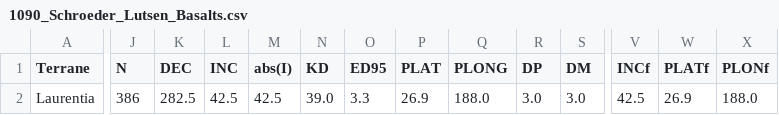
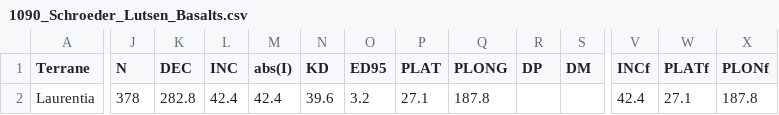
Before and after one commit to Swanson-Hysell-Group/2026_Laurentia_Precambrian_poles, a CSV file: data/nordic_summaries/1090_Schroeder_Lutsen_Basalts.csv, drawn as a sheet; only a part is shown, gaps mark what is left out; the diff covers the shown part only; the diff names each change by its address in the sheet, - before the commit and + after, or states it on an @@ line.

```diff
--- a/data/nordic_summaries/1090_Schroeder_Lutsen_Basalts.csv
+++ b/data/nordic_summaries/1090_Schroeder_Lutsen_Basalts.csv
-J2 (N): 386
+J2 (N): 378
-K2 (DEC): 282.5
+K2 (DEC): 282.8
-L2 (INC): 42.5
+L2 (INC): 42.4
-M2 (abs(I)): 42.5
+M2 (abs(I)): 42.4
-N2 (KD): 39.0
+N2 (KD): 39.6
-O2 (ED95): 3.3
+O2 (ED95): 3.2
-P2 (PLAT): 26.9
+P2 (PLAT): 27.1
-Q2 (PLONG): 188.0
+Q2 (PLONG): 187.8
-R2 (DP): 3.0
+R2 (DP): (empty)
-S2 (DM): 3.0
+S2 (DM): (empty)
-V2 (INCf): 42.5
+V2 (INCf): 42.4
-W2 (PLATf): 26.9
+W2 (PLATf): 27.1
-X2 (PLONf): 188.0
+X2 (PLONf): 187.8
```
Also changed, not shown: 7 edited cells elsewhere in this file, 6 other files.
